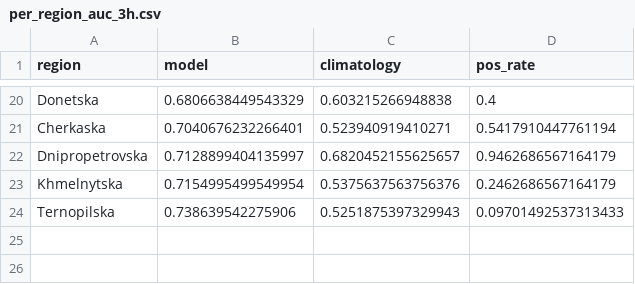
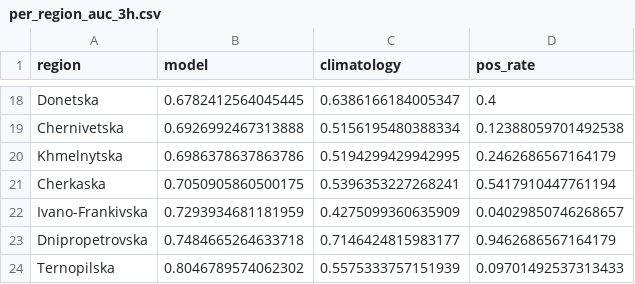
Before and after one commit to AndriyDerk/KSE-Stage2, a CSV file: reports/per_region_auc_3h.csv, drawn as a sheet; only a part is shown, gaps mark what is left out; removed rows and columns are numbered as before the commit, all else as after; the diff covers the shown part only; the diff names each change by its address in the sheet, - before the commit and + after, or states it on an @@ line.

```diff
--- a/reports/per_region_auc_3h.csv
+++ b/reports/per_region_auc_3h.csv
-B18 (model): 0.6806638449543329
+B18 (model): 0.6782412564045445
-C18 (climatology): 0.603215266948838
+C18 (climatology): 0.6386166184005347
+row 19: Chernivetska | 0.6926992467313888 | 0.5156195480388334 | 0.12388059701492538
+row 20: Khmelnytska | 0.6986378637863786 | 0.5194299429942995 | 0.2462686567164179
-B21 (model): 0.7040676232266401
+B21 (model): 0.7050905860500175
-C21 (climatology): 0.523940919410271
+C21 (climatology): 0.5396353227268241
+row 22: Ivano-Frankivska | 0.7293934681181959 | 0.4275099360635909 | 0.04029850746268657
-B23 (model): 0.7128899404135997
+B23 (model): 0.7484665264633718
-C23 (climatology): 0.6820452155625657
+C23 (climatology): 0.7146424815983177
-row 23: Khmelnytska | 0.7154995499549954 | 0.5375637563756376 | 0.2462686567164179
-B24 (model): 0.738639542275906
+B24 (model): 0.8046789574062302
-C24 (climatology): 0.5251875397329943
+C24 (climatology): 0.5575333757151939
```
Also changed, not shown: 8 added rows, 10 removed rows and 16 edited cells elsewhere in this file, reports/feature_importance.csv, reports/latest_forecast.csv, 25 other files.
